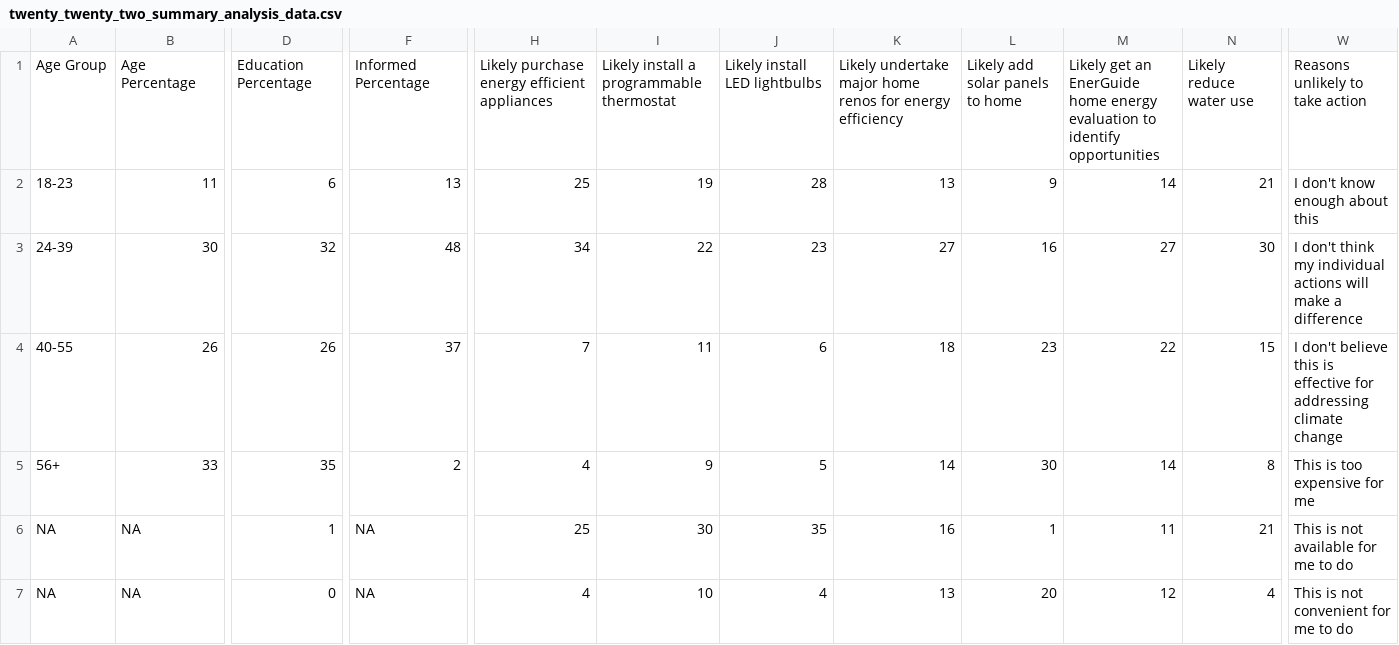
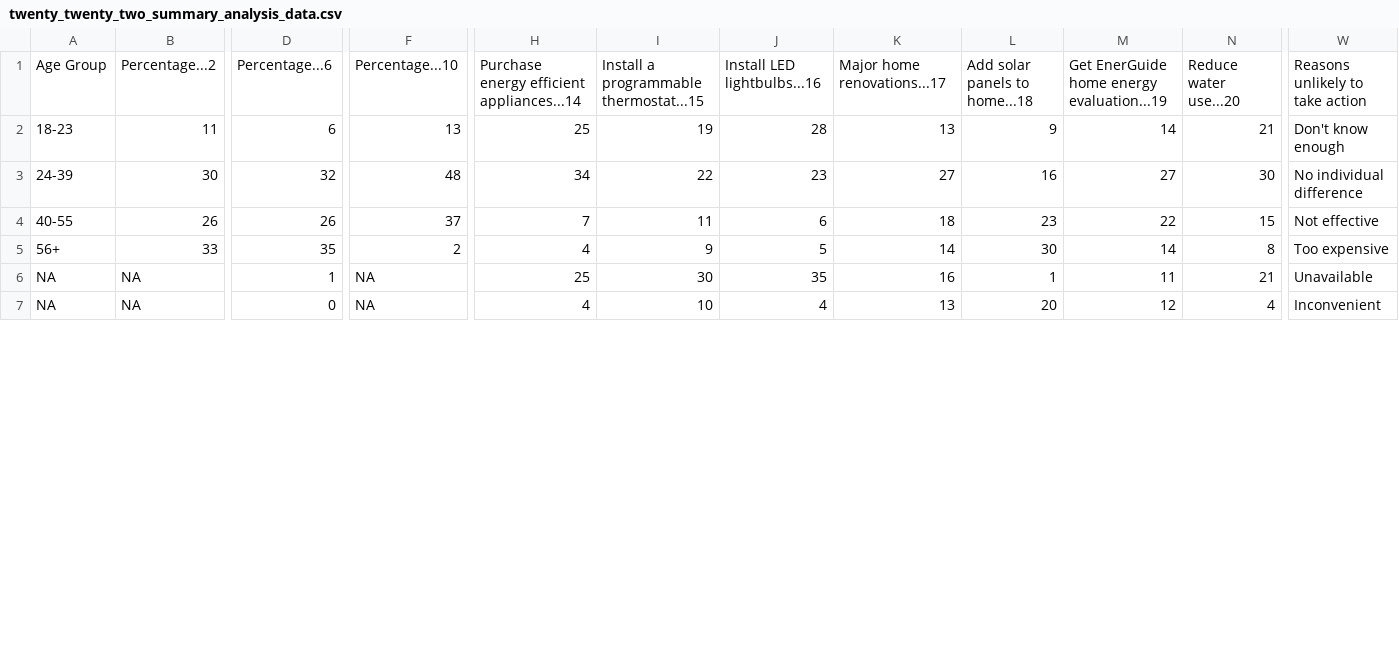
Before and after one commit to LexiKnight/toronto_climate, a CSV file: data/02-analysis_data/twenty_twenty_two_summary_analysis_data.csv, drawn as a sheet; only a part is shown, gaps mark what is left out; the diff covers the shown part only; the diff names each change by its address in the sheet, - before the commit and + after, or states it on an @@ line.

Commit message:
successfully saved all 2021 summary tables with tinytext :)

```diff
--- a/data/02-analysis_data/twenty_twenty_two_summary_analysis_data.csv
+++ b/data/02-analysis_data/twenty_twenty_two_summary_analysis_data.csv
-B1: Age Percentage
+B1: Percentage...2
-D1: Education Percentage
+D1: Percentage...6
-F1: Informed Percentage
+F1: Percentage...10
-H1: Likely purchase energy efficient appliances
+H1: Purchase energy efficient appliances...14
-I1: Likely install a programmable thermostat
+I1: Install a programmable thermostat...15
-J1: Likely install LED lightbulbs
+J1: Install LED lightbulbs...16
-K1: Likely undertake major home renos for energy efficiency
+K1: Major home renovations...17
-L1: Likely add solar panels to home
+L1: Add solar panels to home...18
-M1: Likely get an EnerGuide home energy evaluation to identify opportunities
+M1: Get EnerGuide home energy evaluation...19
-N1: Likely reduce water use
+N1: Reduce water use...20
-W2: I don't know enough about this
+W2: Don't know enough
-W3: I don't think my individual actions will make a difference
+W3: No individual difference
-W4: I don't believe this is effective for addressing climate change
+W4: Not effective
-W5: This is too expensive for me
+W5: Too expensive
-W6: This is not available for me to do
+W6: Unavailable
-W7: This is not convenient for me to do
+W7: Inconvenient
```
Also changed, not shown: 43 edited cells elsewhere in this file, 13 other files.
